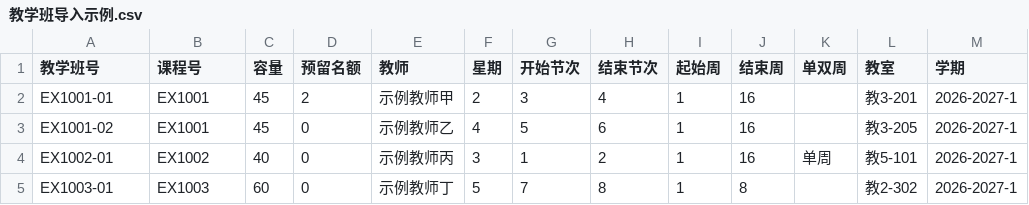
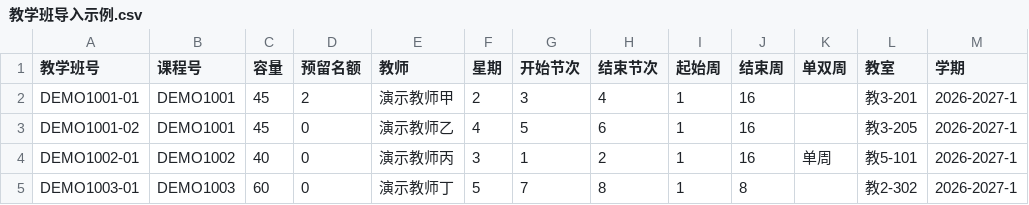
Before and after one commit to QiZheng-H/Course-Selection-System, a CSV file: examples/教学班导入示例.csv, drawn as a sheet; only a part is shown; the diff names each change by its address in the sheet, - before the commit and + after, or states it on an @@ line.

```diff
--- a/examples/教学班导入示例.csv
+++ b/examples/教学班导入示例.csv
-A2 (教学班号): EX1001-01
+A2 (教学班号): DEMO1001-01
-B2:B3 (课程号): EX1001
+B2:B3 (课程号): DEMO1001
-E2 (教师): 示例教师甲
+E2 (教师): 演示教师甲
-A3 (教学班号): EX1001-02
+A3 (教学班号): DEMO1001-02
-E3 (教师): 示例教师乙
+E3 (教师): 演示教师乙
-A4 (教学班号): EX1002-01
+A4 (教学班号): DEMO1002-01
-B4 (课程号): EX1002
+B4 (课程号): DEMO1002
-E4 (教师): 示例教师丙
+E4 (教师): 演示教师丙
-A5 (教学班号): EX1003-01
+A5 (教学班号): DEMO1003-01
-B5 (课程号): EX1003
+B5 (课程号): DEMO1003
-E5 (教师): 示例教师丁
+E5 (教师): 演示教师丁
```
Also changed, not shown: examples/课程导入示例.csv, 49 other files.
